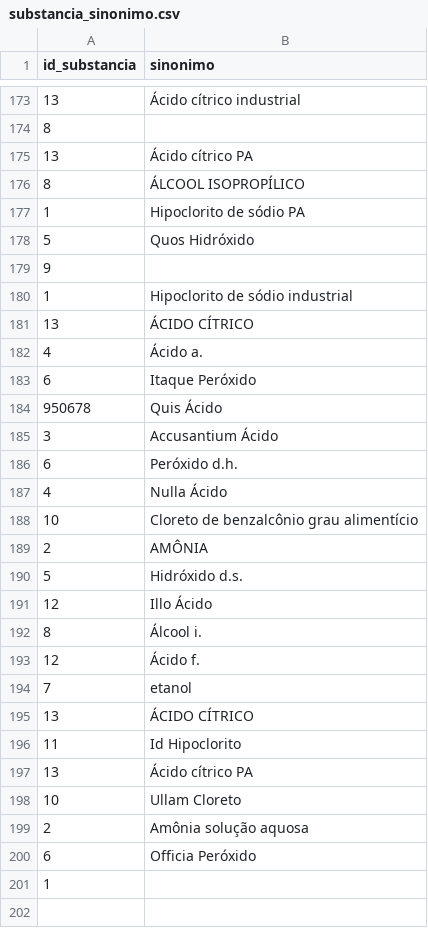
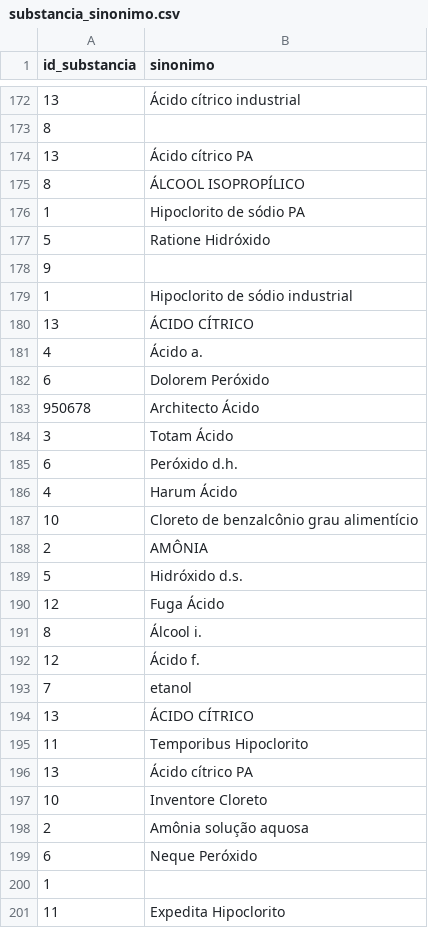
Before and after one commit to Quimia-br/quimia-bd, a CSV file: src/database/sql/data_load/mocks/substancia_sinonimo.csv, drawn as a sheet; only a part is shown, gaps mark what is left out; the diff covers the shown part only.

```diff
--- a/src/database/sql/data_load/mocks/substancia_sinonimo.csv
+++ b/src/database/sql/data_load/mocks/substancia_sinonimo.csv
@@ -177,3 +176,3 @@ id_substancia,sinonimo
 1,Hipoclorito de sódio PA
-5,Quos Hidróxido
+5,Ratione Hidróxido
 9,
@@ -182,7 +181,7 @@ id_substancia,sinonimo
 4,Ácido a.
-6,Itaque Peróxido
-950678,Quis Ácido
-3,Accusantium Ácido
+6,Dolorem Peróxido
+950678,Architecto Ácido
+3,Totam Ácido
 6,Peróxido d.h.
-4,Nulla Ácido
+4,Harum Ácido
 10,Cloreto de benzalcônio grau alimentício
@@ -190,3 +189,3 @@ id_substancia,sinonimo
 5,Hidróxido d.s.
-12,Illo Ácido
+12,Fuga Ácido
 8,Álcool i.
@@ -195,7 +194,8 @@ id_substancia,sinonimo
 13,ÁCIDO CÍTRICO
-11,Id Hipoclorito
+11,Temporibus Hipoclorito
 13,Ácido cítrico PA
-10,Ullam Cloreto
+10,Inventore Cloreto
 2,Amônia solução aquosa
-6,Officia Peróxido
+6,Neque Peróxido
 1,
+11,Expedita Hipoclorito
```
Also changed, not shown: 5 added rows, 6 removed rows and 35 edited cells elsewhere in this file, src/database/sql/data_load/mocks/empresa.csv, src/database/sql/data_load/mocks/estante.csv, 18 other files.
